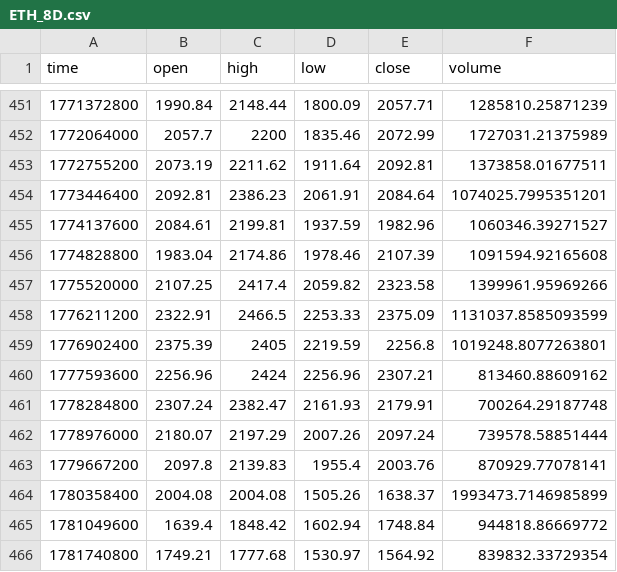
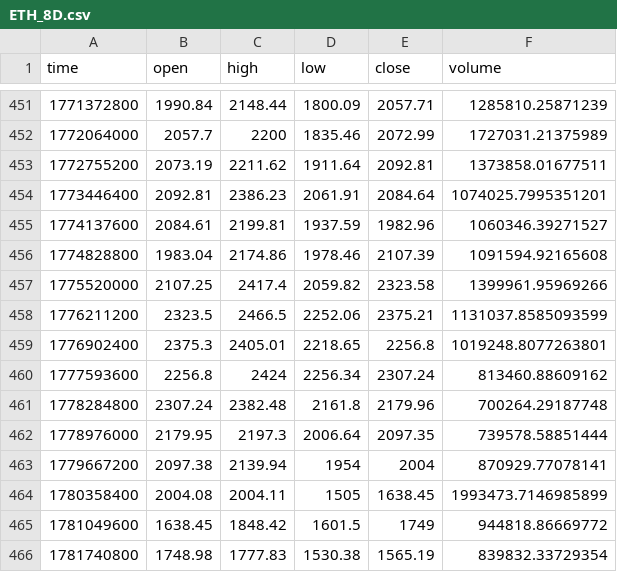
Before and after one commit to jaredbausch-ai/ctzb-data, a CSV file: data/ETH_8D.csv, drawn as a sheet; only a part is shown, gaps mark what is left out; the diff covers the shown part only.

```diff
--- a/data/ETH_8D.csv
+++ b/data/ETH_8D.csv
@@ -457,10 +457,10 @@ time,open,high,low,close,volume
 1775520000,2107.25,2417.4,2059.82,2323.58,1399961.95969266
-1776211200,2322.91,2466.5,2253.33,2375.09,1131037.8585093599
-1776902400,2375.39,2405,2219.59,2256.8,1019248.8077263801
-1777593600,2256.96,2424,2256.96,2307.21,813460.88609162
-1778284800,2307.24,2382.47,2161.93,2179.91,700264.29187748
-1778976000,2180.07,2197.29,2007.26,2097.24,739578.58851444
-1779667200,2097.8,2139.83,1955.4,2003.76,870929.77078141
-1780358400,2004.08,2004.08,1505.26,1638.37,1993473.7146985899
-1781049600,1639.4,1848.42,1602.94,1748.84,944818.86669772
-1781740800,1749.21,1777.68,1530.97,1564.92,839832.33729354
+1776211200,2323.5,2466.5,2252.06,2375.21,1131037.8585093599
+1776902400,2375.3,2405.01,2218.65,2256.8,1019248.8077263801
+1777593600,2256.8,2424,2256.34,2307.24,813460.88609162
+1778284800,2307.24,2382.48,2161.8,2179.96,700264.29187748
+1778976000,2179.95,2197.3,2006.64,2097.35,739578.58851444
+1779667200,2097.38,2139.94,1954,2004,870929.77078141
+1780358400,2004.08,2004.11,1505,1638.45,1993473.7146985899
+1781049600,1638.45,1848.42,1601.5,1749,944818.86669772
+1781740800,1748.98,1777.83,1530.38,1565.19,839832.33729354
```
Also changed, not shown: 40 edited cells elsewhere in this file, data/ETH_1D.csv, data/ETH_2D.csv, 45 other files.
